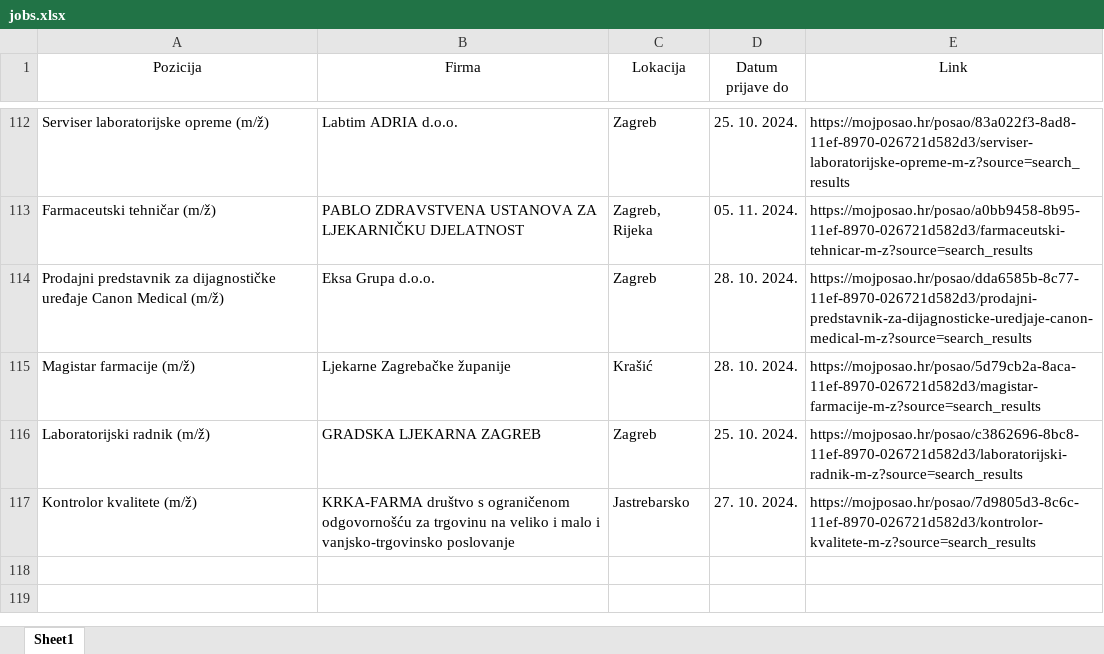
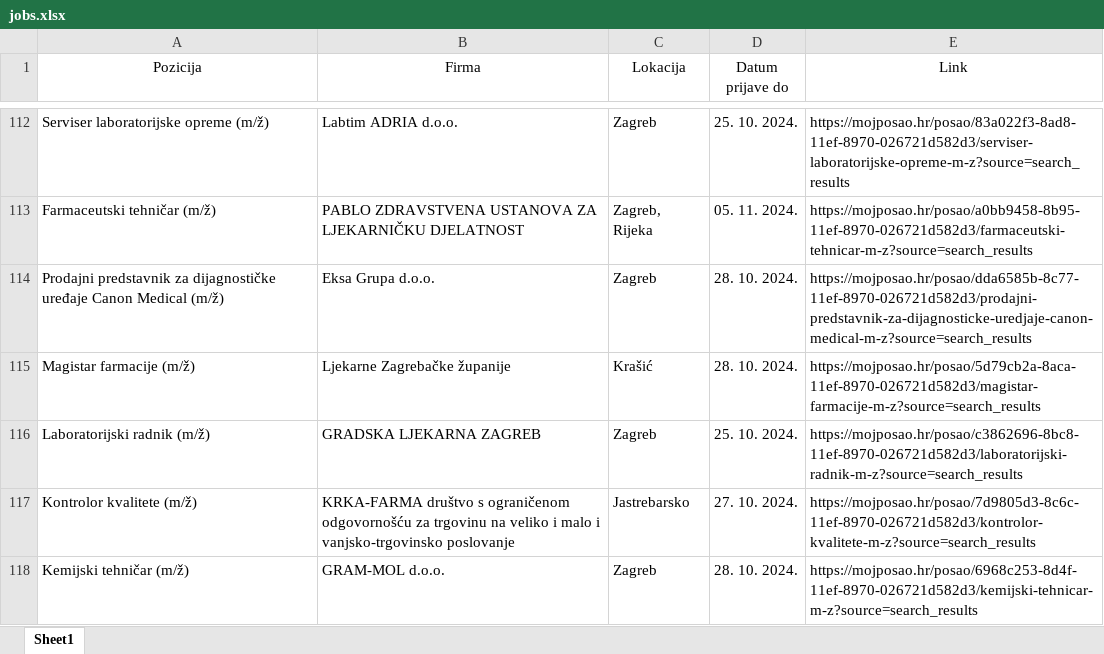
Before and after one commit to FraneCal/moj-posao-scraper, an Excel workbook: jobs.xlsx, sheet Sheet1, drawn as a sheet; only a part is shown, gaps mark what is left out; values as stored, in another font and other column widths than the file's, no borders; the diff names each change by its address in the sheet, - before the commit and + after, or states it on an @@ line.

```diff
--- a/jobs.xlsx (sheet Sheet1)
+++ b/jobs.xlsx (sheet Sheet1)
+row 118: Kemijski tehničar (m/ž) | GRAM-MOL d.o.o. | Zagreb | 28. 10. 2024. | https://mojposao.hr/posao/6968c253-8d4f-11ef-8970-026721d582d3/kemijski-tehnicar-m-z?source=search_results
```
